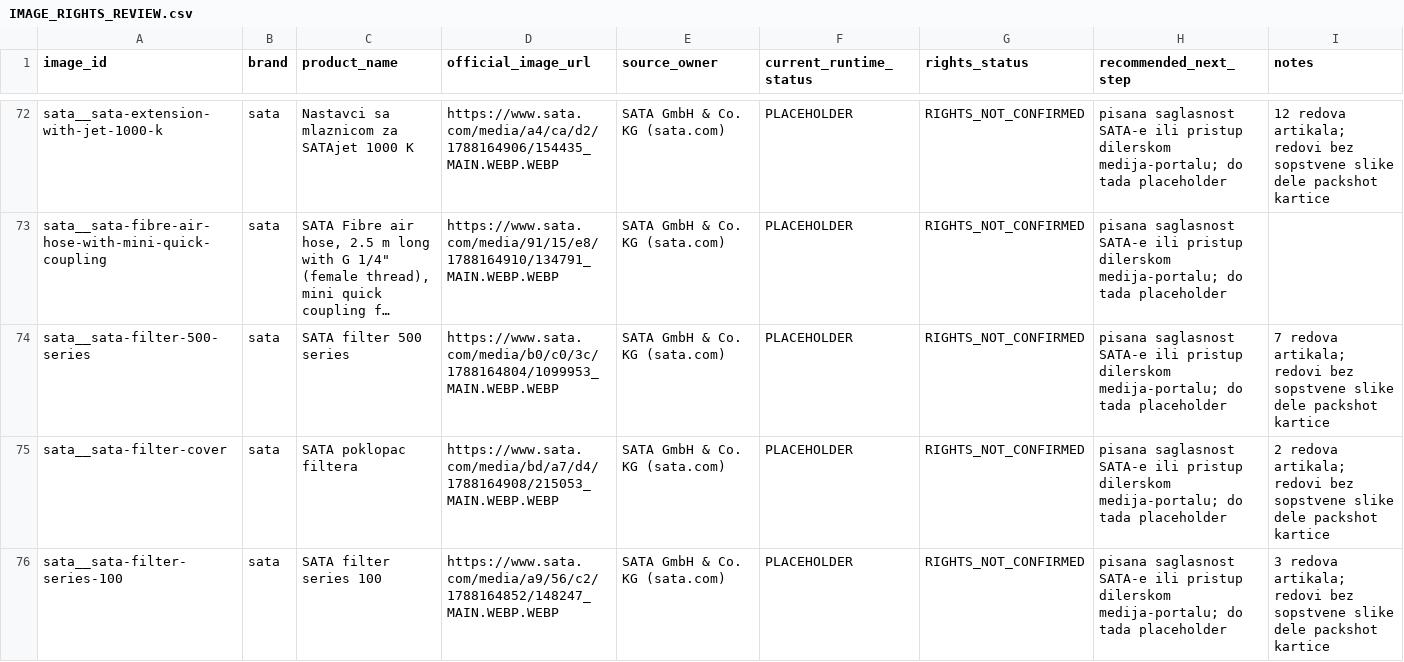
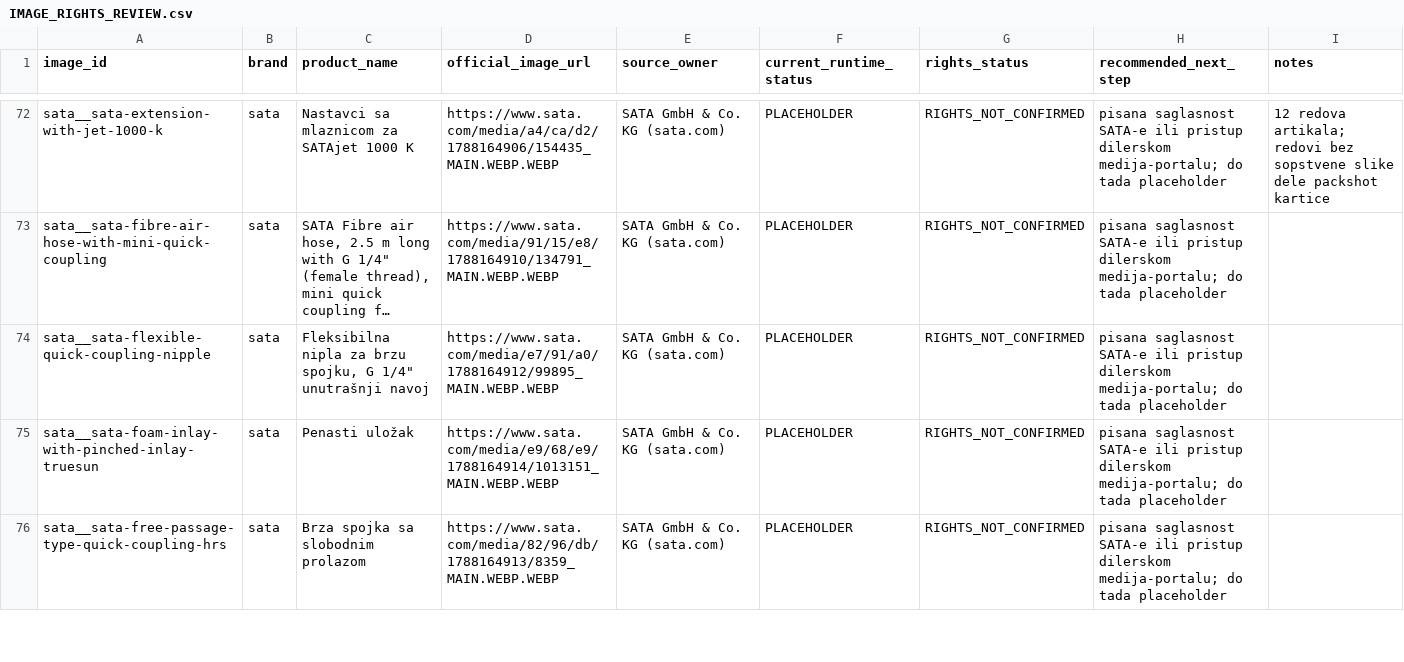
Before and after one commit to carsystemirmdoo-hue/carsystemirm, a CSV file: data/catalog/image-supply/IMAGE_RIGHTS_REVIEW.csv, drawn as a sheet; only a part is shown, gaps mark what is left out; the shorter side is filled out with more unchanged rows; long unchanged cells end in …; the diff covers the shown part only; the diff names each change by its address in the sheet, - before the commit and + after, or states it on an @@ line.

```diff
--- a/data/catalog/image-supply/IMAGE_RIGHTS_REVIEW.csv
+++ b/data/catalog/image-supply/IMAGE_RIGHTS_REVIEW.csv
-row 74: sata__sata-filter-500-series | sata | SATA filter 500 series | https://www.sata.com/media/b0/c0/3c/1788164804/1099953_MAIN.WEBP.WEBP | SATA GmbH & Co. KG (sata.com) | PLACEHOLDER | RIGHTS_NOT_CONFIRMED | pisana saglasnost SATA-e ili pristup dilerskom medija-portalu; do tada placeholder | 7 redova artikala; redovi bez sopstvene slike dele packshot kartice
-row 75: sata__sata-filter-cover | sata | SATA poklopac filtera | https://www.sata.com/media/bd/a7/d4/1788164908/215053_MAIN.WEBP.WEBP | SATA GmbH & Co. KG (sata.com) | PLACEHOLDER | RIGHTS_NOT_CONFIRMED | pisana saglasnost SATA-e ili pristup dilerskom medija-portalu; do tada placeholder | 2 redova artikala; redovi bez sopstvene slike dele packshot kartice
-row 76: sata__sata-filter-series-100 | sata | SATA filter series 100 | https://www.sata.com/media/a9/56/c2/1788164852/148247_MAIN.WEBP.WEBP | SATA GmbH & Co. KG (sata.com) | PLACEHOLDER | RIGHTS_NOT_CONFIRMED | pisana saglasnost SATA-e ili pristup dilerskom medija-portalu; do tada placeholder | 3 redova artikala; redovi bez sopstvene slike dele packshot kartice
```
Also changed, not shown: 5 removed rows elsewhere in this file, data/catalog/image-supply/MISSING_PRODUCT_IMAGES.csv, 8 other files.
